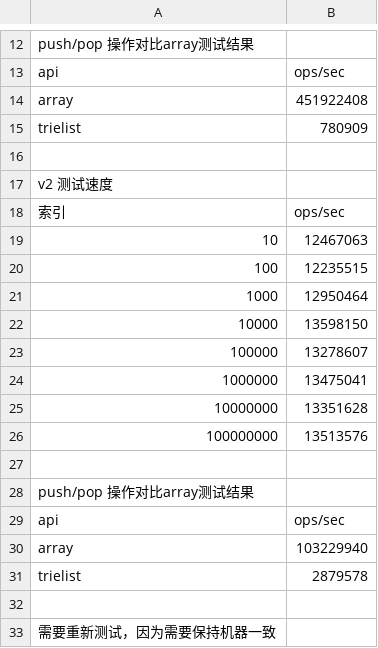
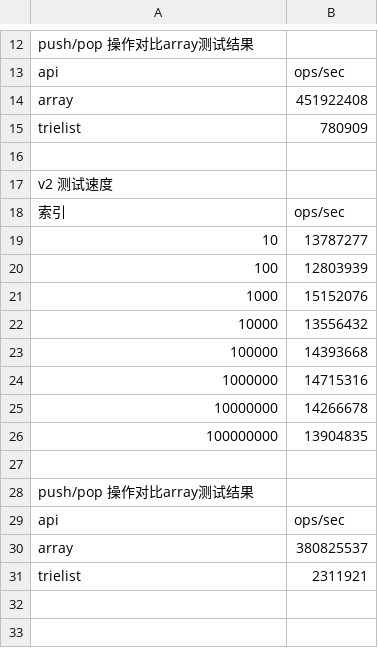
Before and after one commit to zhongdeming428/immutable, a CSV file: benchmark/data.csv, drawn as a sheet; only a part is shown, gaps mark what is left out.

Commit message:
data

```diff
--- a/benchmark/data.csv
+++ b/benchmark/data.csv
@@ -18,10 +18,10 @@ v2 测试速度
 索引,ops/sec
-10,12467063
-100,12235515
-1000,12950464
-10000,13598150
-100000,13278607
-1000000,13475041
-10000000,13351628
-100000000,13513576
+10,13787277
+100,12803939
+1000,15152076
+10000,13556432
+100000,14393668
+1000000,14715316
+10000000,14266678
+100000000,13904835
 ,
@@ -29,5 +29,3 @@ push/pop 操作对比array测试结果,
 api,ops/sec
-array,103229940,
-trielist,2879578
-
-需要重新测试，因为需要保持机器一致
+array,380825537
+trielist,2311921
```
